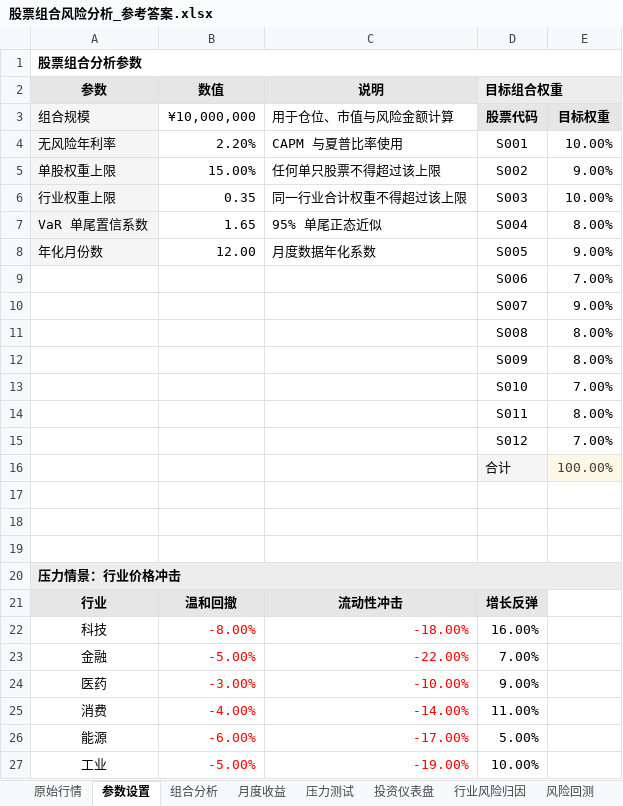
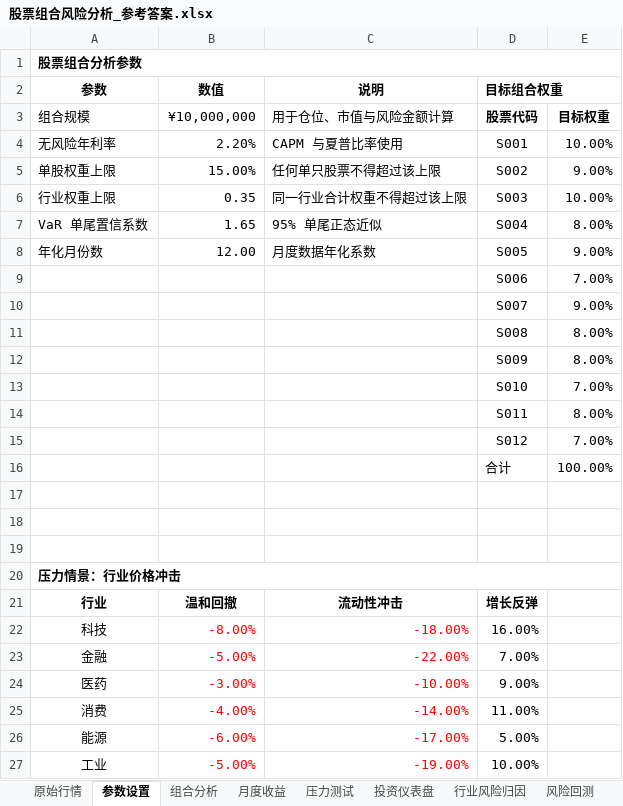
Before and after one commit to Tang2588/talents-ai-excel-task-196885, an Excel workbook: 股票组合风险分析_参考答案.xlsx, sheet 参数设置, drawn as a sheet; values as stored, in another font and other column widths than the file's, no borders; the diff names each change by its address in the sheet, - before the commit and + after, or states it on an @@ line.

Commit message:
Round 2 revision: remove all non-required background fills, unify fonts to single family/size

```diff
--- a/股票组合风险分析_参考答案.xlsx (sheet 参数设置)
+++ b/股票组合风险分析_参考答案.xlsx (sheet 参数设置)
-A2:C2 fill: #E7E6E6
+A2:C2 fill: none
-D2:E2 fill: #EDEDED
+D2:E2 fill: none
-A3:A8 fill: #F5F5F5
+A3:A8 fill: none
-D3:E3 fill: #E7E6E6
+D3:E3 fill: none
-D16 fill: #F5F5F5
+D16 fill: none
@@ E16 fill: #FFF7E6 → none, text colour: #3F3F3F → black @@
-A20:E20 fill: #EDEDED
+A20:E20 fill: none
-A21:D21 fill: #E7E6E6
+A21:D21 fill: none
```
Also changed, not shown: sheet 月度收益, sheet 行业风险归因, sheet 组合分析, sheet 风险回测, sheet 压力测试, sheet 投资仪表盘, 1 more sheet, 股票组合风险分析_任务文件.xlsx, 1 other file.
